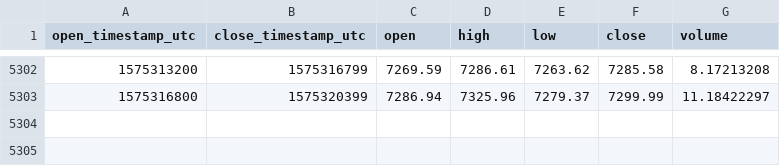
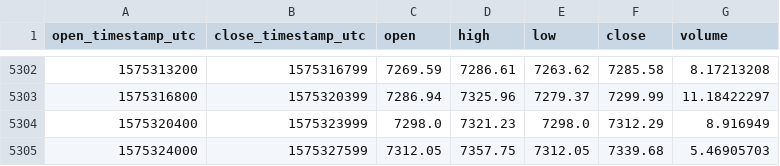
Before and after one commit to cryptobigbro/coinbasepro-BTC-USDC, a CSV file: coinbasepro-BTC-USDC-1h.csv, drawn as a sheet; only a part is shown, gaps mark what is left out; the diff names each change by its address in the sheet, - before the commit and + after, or states it on an @@ line.

Commit message:
Update OHLCV data.

```diff
--- a/coinbasepro-BTC-USDC-1h.csv
+++ b/coinbasepro-BTC-USDC-1h.csv
+row 5304: 1575320400 | 1575323999 | 7298.0 | 7321.23 | 7298.0 | 7312.29 | 8.916949
+row 5305: 1575324000 | 1575327599 | 7312.05 | 7357.75 | 7312.05 | 7339.68 | 5.46905703
```
